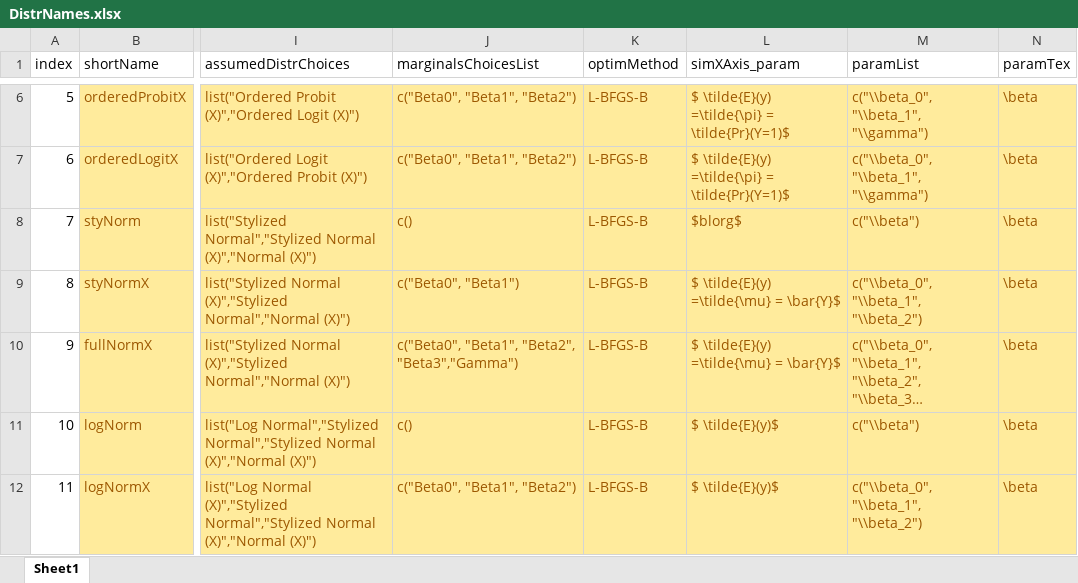
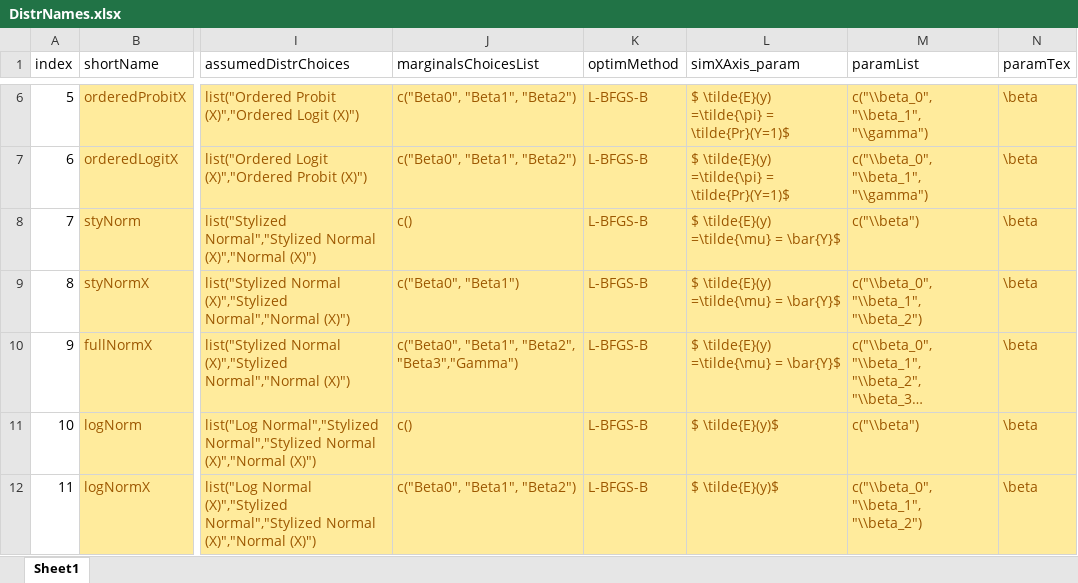
Before and after one commit to iqss-research/2k1-in-silico, an Excel workbook: inst/DistrNames.xlsx, sheet Sheet1, drawn as a sheet; only a part is shown, gaps mark what is left out; long unchanged cells end in …; values as stored, in another font and other column widths than the file's, no borders; the diff names each change by its address in the sheet, - before the commit and + after, or states it on an @@ line.

Commit message:
Second round of pre-CRAN fixes

```diff
--- a/inst/DistrNames.xlsx (sheet Sheet1)
+++ b/inst/DistrNames.xlsx (sheet Sheet1)
-L8 (simXAxis_param): $blorg$
+L8 (simXAxis_param): $ \tilde{E}(y) =\tilde{\mu} = \bar{Y}$
```
Also changed, not shown: 20 other files.
